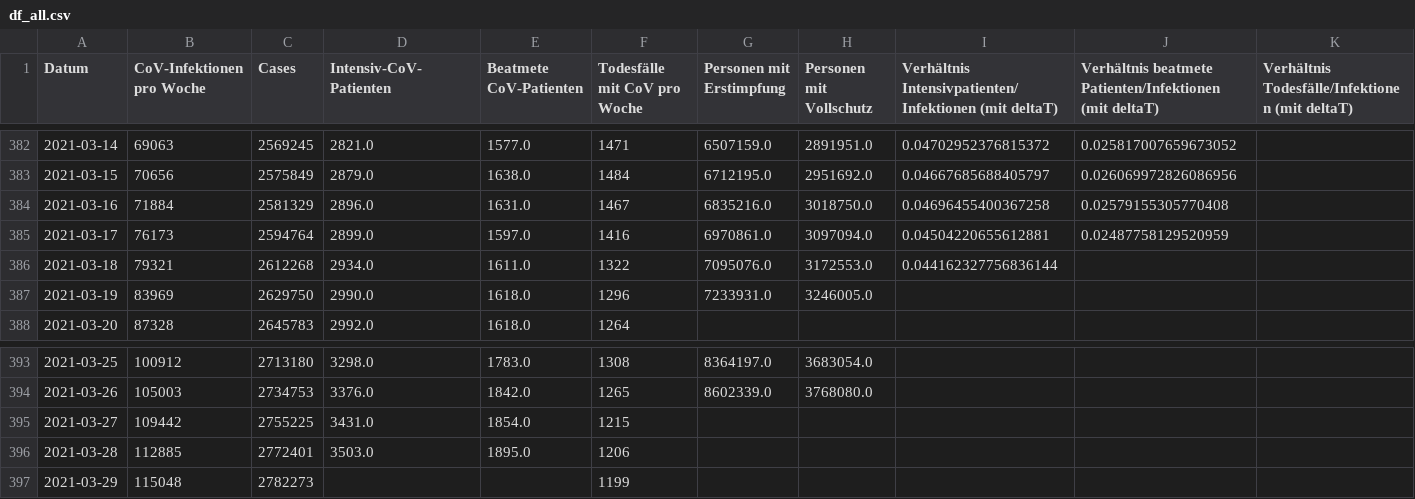
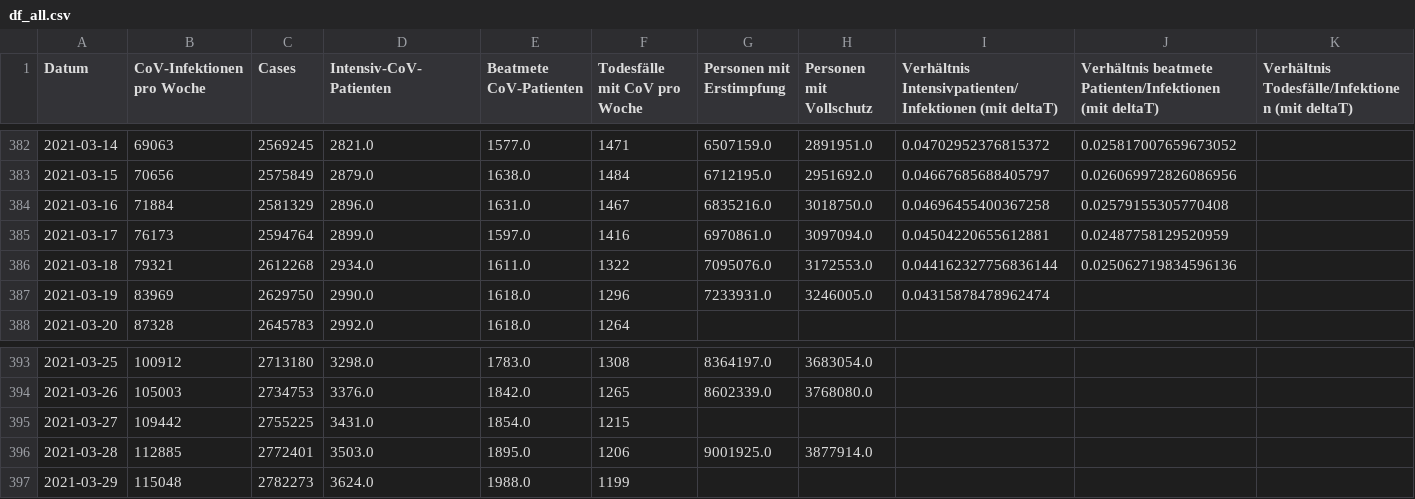
Before and after one commit to hodoi05/vaccinedata, a CSV file: data/df_all.csv, drawn as a sheet; only a part is shown, gaps mark what is left out.

```diff
--- a/data/df_all.csv
+++ b/data/df_all.csv
@@ -385,4 +385,4 @@ Datum,CoV-Infektionen pro Woche,Cases,Intensiv-CoV-Patienten,Beatmete CoV-Patien
 2021-03-17,76173,2594764,2899.0,1597.0,1416,6970861.0,3097094.0,0.04504220655612881,0.02487758129520959,
-2021-03-18,79321,2612268,2934.0,1611.0,1322,7095076.0,3172553.0,0.044162327756836144,,
-2021-03-19,83969,2629750,2990.0,1618.0,1296,7233931.0,3246005.0,,,
+2021-03-18,79321,2612268,2934.0,1611.0,1322,7095076.0,3172553.0,0.044162327756836144,0.025062719834596136,
+2021-03-19,83969,2629750,2990.0,1618.0,1296,7233931.0,3246005.0,0.04315878478962474,,
 2021-03-20,87328,2645783,2992.0,1618.0,1264,,,,,
@@ -395,3 +395,3 @@ Datum,CoV-Infektionen pro Woche,Cases,Intensiv-CoV-Patienten,Beatmete CoV-Patien
 2021-03-27,109442,2755225,3431.0,1854.0,1215,,,,,
-2021-03-28,112885,2772401,3503.0,1895.0,1206,,,,,
-2021-03-29,115048,2782273,,,1199,,,,,
+2021-03-28,112885,2772401,3503.0,1895.0,1206,9001925.0,3877914.0,,,
+2021-03-29,115048,2782273,3624.0,1988.0,1199,,,,,
```
Also changed, not shown: data/df_all_min_max_scaled.csv, data/source/de-divi-bl/03.csv, 18 other files.
